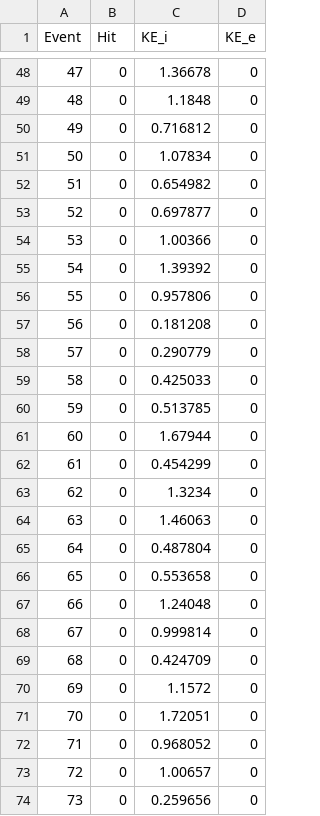
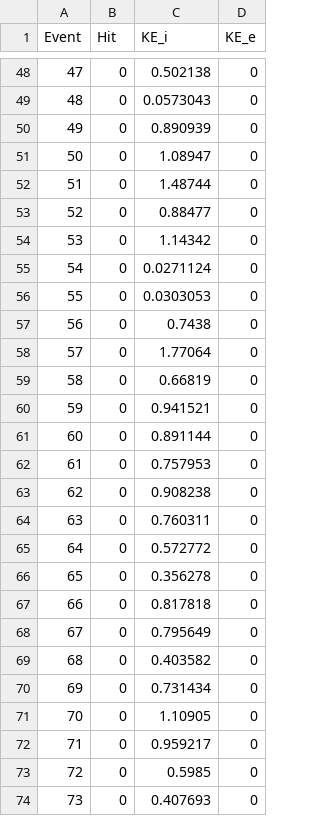
Before and after one commit to Ljoseph5454/ThermalNeutronSource, a CSV file: underground_physics/build/Informacion.csv, drawn as a sheet; only a part is shown, gaps mark what is left out; the diff covers the shown part only.

```diff
--- a/underground_physics/build/Informacion.csv
+++ b/underground_physics/build/Informacion.csv
@@ -48,27 +48,27 @@ Event,Hit,KE_i,KE_e
-47,0,1.36678,0
-48,0,1.1848,0
-49,0,0.716812,0
-50,0,1.07834,0
-51,0,0.654982,0
-52,0,0.697877,0
-53,0,1.00366,0
-54,0,1.39392,0
-55,0,0.957806,0
-56,0,0.181208,0
-57,0,0.290779,0
-58,0,0.425033,0
-59,0,0.513785,0
-60,0,1.67944,0
-61,0,0.454299,0
-62,0,1.3234,0
-63,0,1.46063,0
-64,0,0.487804,0
-65,0,0.553658,0
-66,0,1.24048,0
-67,0,0.999814,0
-68,0,0.424709,0
-69,0,1.1572,0
-70,0,1.72051,0
-71,0,0.968052,0
-72,0,1.00657,0
-73,0,0.259656,0
+47,0,0.502138,0
+48,0,0.0573043,0
+49,0,0.890939,0
+50,0,1.08947,0
+51,0,1.48744,0
+52,0,0.88477,0
+53,0,1.14342,0
+54,0,0.0271124,0
+55,0,0.0303053,0
+56,0,0.7438,0
+57,0,1.77064,0
+58,0,0.66819,0
+59,0,0.941521,0
+60,0,0.891144,0
+61,0,0.757953,0
+62,0,0.908238,0
+63,0,0.760311,0
+64,0,0.572772,0
+65,0,0.356278,0
+66,0,0.817818,0
+67,0,0.795649,0
+68,0,0.403582,0
+69,0,0.731434,0
+70,0,1.10905,0
+71,0,0.959217,0
+72,0,0.5985,0
+73,0,0.407693,0
```
Also changed, not shown: 56 edited cells elsewhere in this file, 26 other files.
